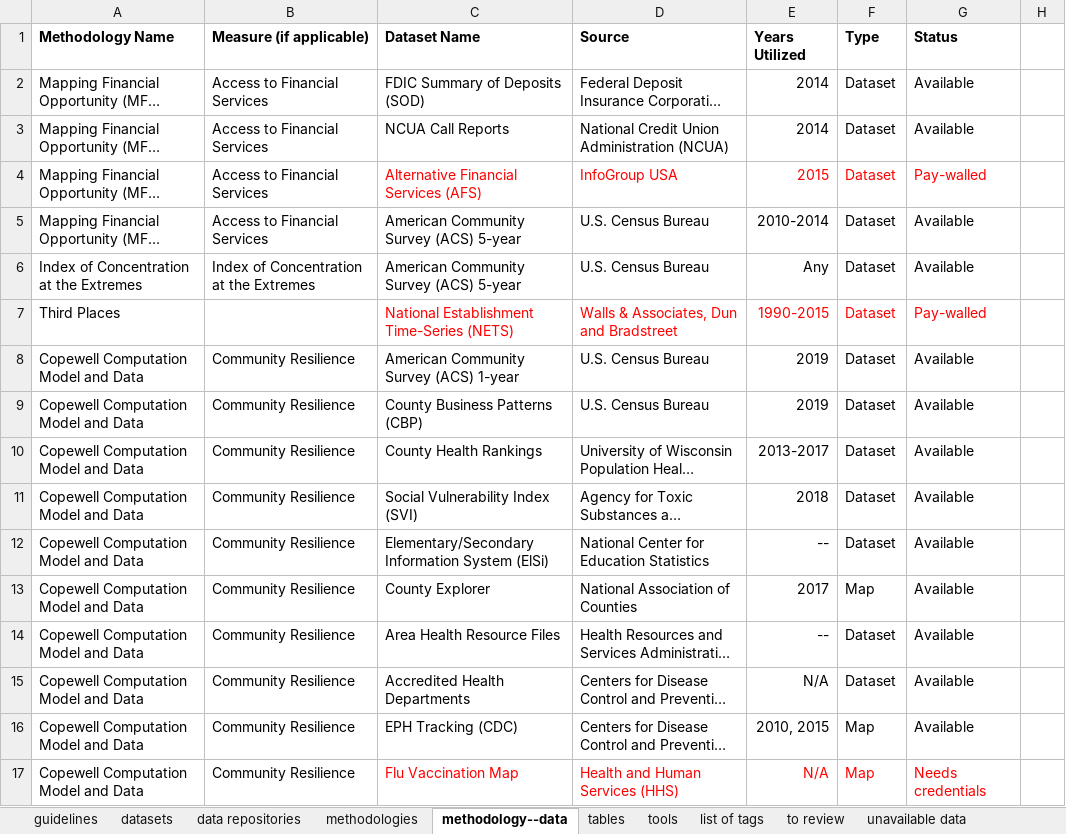
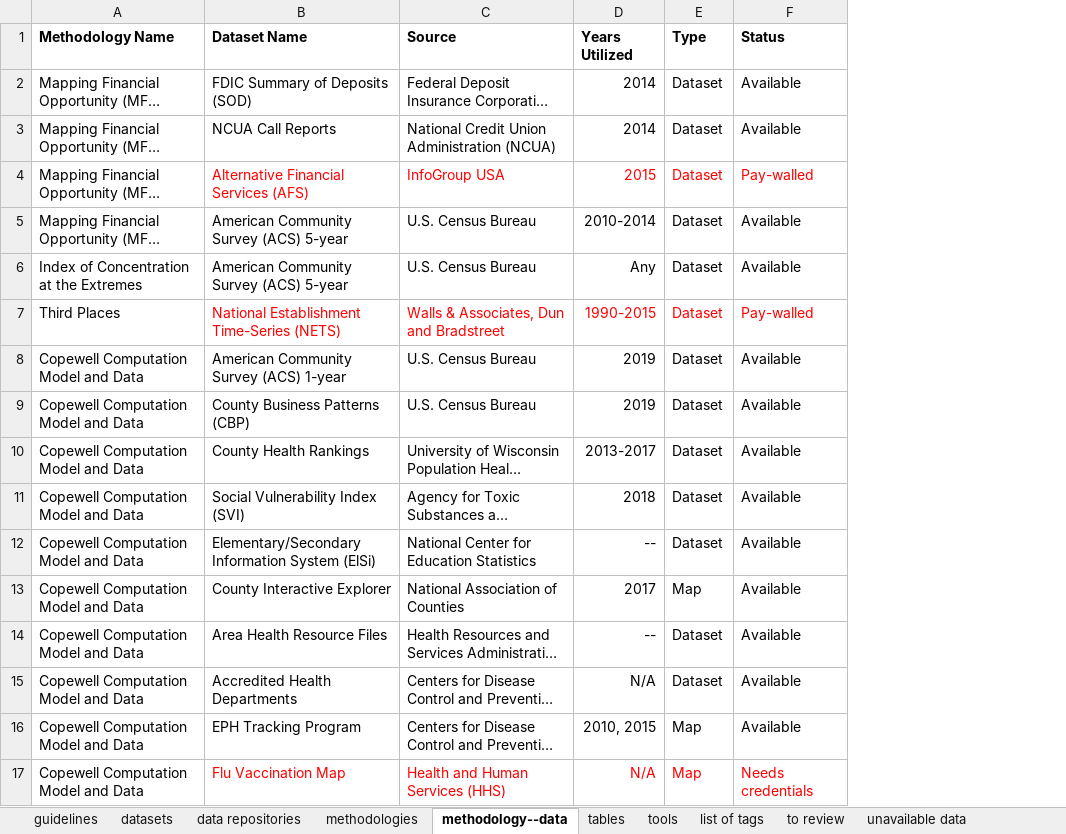
Before and after one commit to mitre/sjp-data-catalog, an Excel workbook: data/sjp_data_catalog.xlsx, sheet methodology--data, drawn as a sheet; only a part is shown; long unchanged cells end in …; values as stored, in another font and other column widths than the file's, no borders; removed rows and columns are numbered as before the commit, all else as after; the diff covers the shown part only; the diff names each change by its address in the sheet, - before the commit and + after, or states it on an @@ line.

```diff
--- a/data/sjp_data_catalog.xlsx (sheet methodology--data)
+++ b/data/sjp_data_catalog.xlsx (sheet methodology--data)
-column B (Measure (if applicable)), rows 2-17: Access to Financial Services | Access to Financial Services | Access to Financial Services | Access to Financial Services | Index of Concentration at the Extremes |  | Community Resilience | Community Resilience | Community Resilience | Community Resilience | Community Resilience | Community Resilience | Community Resilience | Community Resilience | Community Resilience | Community Resilience
-column H, empty
-B13 (Dataset Name): County Explorer
+B13 (Dataset Name): County Interactive Explorer
-B16 (Dataset Name): EPH Tracking (CDC)
+B16 (Dataset Name): EPH Tracking Program
```
Also changed, not shown: 14 added rows, 1 removed row, 12 edited cells and cell formats elsewhere in this sheet, sheet datasets, sheet tools, sheet to review, sheet list of tags, sheet data repositories, sheet tables, 2 more sheets, other sheet tabs, hidden cells, 1 other file.
